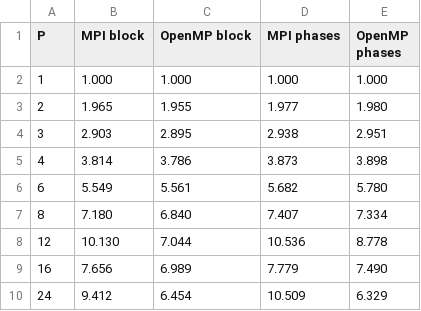
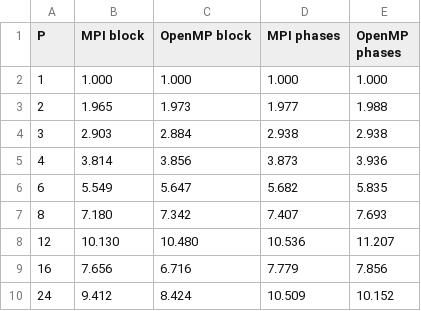
Before and after one commit to DmitryDol/ParallelAlgorithms, a CSV file: lab4_mpi/results/mpi_vs_omp.csv, drawn as a sheet.

```diff
--- a/lab4_mpi/results/mpi_vs_omp.csv
+++ b/lab4_mpi/results/mpi_vs_omp.csv
@@ -2,9 +2,9 @@ P,MPI block,OpenMP block,MPI phases,OpenMP phases
 1,1.000,1.000,1.000,1.000
-2,1.965,1.955,1.977,1.980
-3,2.903,2.895,2.938,2.951
-4,3.814,3.786,3.873,3.898
-6,5.549,5.561,5.682,5.780
-8,7.180,6.840,7.407,7.334
-12,10.130,7.044,10.536,8.778
-16,7.656,6.989,7.779,7.490
-24,9.412,6.454,10.509,6.329
+2,1.965,1.973,1.977,1.988
+3,2.903,2.884,2.938,2.938
+4,3.814,3.856,3.873,3.936
+6,5.549,5.647,5.682,5.835
+8,7.180,7.342,7.407,7.693
+12,10.130,10.480,10.536,11.207
+16,7.656,6.716,7.779,7.856
+24,9.412,8.424,10.509,10.152
```
Also changed, not shown: 4 other files.
